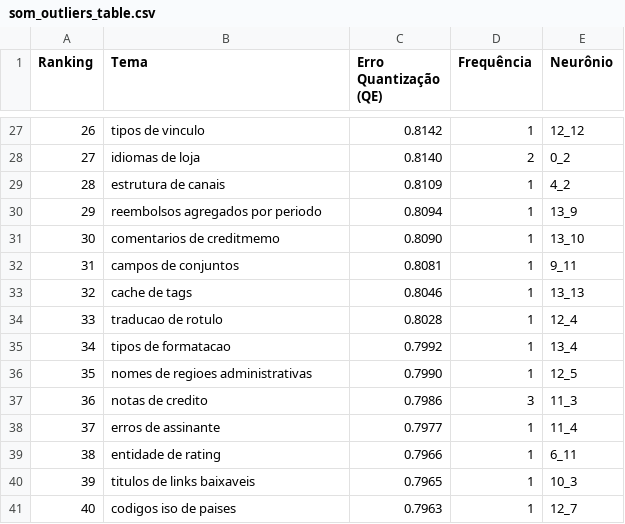
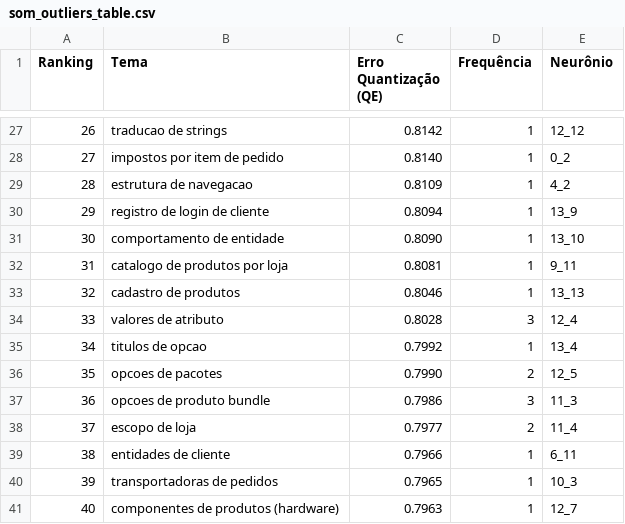
Before and after one commit to allanmiller143/FromMetadataToMeaning, a CSV file: data/magento2/step5_output/som_outliers_table.csv, drawn as a sheet; only a part is shown, gaps mark what is left out; the diff covers the shown part only.

```diff
--- a/data/magento2/step5_output/som_outliers_table.csv
+++ b/data/magento2/step5_output/som_outliers_table.csv
@@ -27,15 +27,15 @@
-26,tipos de vinculo,0.8142,1,12_12
-27,idiomas de loja,0.8140,2,0_2
-28,estrutura de canais,0.8109,1,4_2
-29,reembolsos agregados por periodo,0.8094,1,13_9
-30,comentarios de creditmemo,0.8090,1,13_10
-31,campos de conjuntos,0.8081,1,9_11
-32,cache de tags,0.8046,1,13_13
-33,traducao de rotulo,0.8028,1,12_4
-34,tipos de formatacao,0.7992,1,13_4
-35,nomes de regioes administrativas,0.7990,1,12_5
-36,notas de credito,0.7986,3,11_3
-37,erros de assinante,0.7977,1,11_4
-38,entidade de rating,0.7966,1,6_11
-39,titulos de links baixaveis,0.7965,1,10_3
-40,codigos iso de paises,0.7963,1,12_7
+26,traducao de strings,0.8142,1,12_12
+27,impostos por item de pedido,0.8140,1,0_2
+28,estrutura de navegacao,0.8109,1,4_2
+29,registro de login de cliente,0.8094,1,13_9
+30,comportamento de entidade,0.8090,1,13_10
+31,catalogo de produtos por loja,0.8081,1,9_11
+32,cadastro de produtos,0.8046,1,13_13
+33,valores de atributo,0.8028,3,12_4
+34,titulos de opcao,0.7992,1,13_4
+35,opcoes de pacotes,0.7990,2,12_5
+36,opcoes de produto bundle,0.7986,3,11_3
+37,escopo de loja,0.7977,2,11_4
+38,entidades de cliente,0.7966,1,6_11
+39,transportadoras de pedidos,0.7965,1,10_3
+40,componentes de produtos (hardware),0.7963,1,12_7
```
Also changed, not shown: 32 edited cells elsewhere in this file, data/magento2/step5_output/som_cluster_temas_tabelas.csv, data/magento2/step5_output/som_macrothemes_table.csv, 50 other files.
